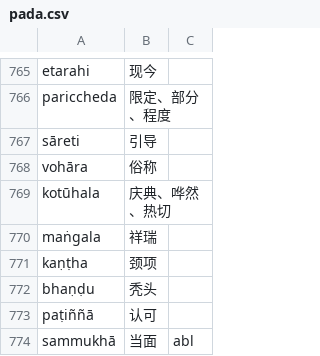
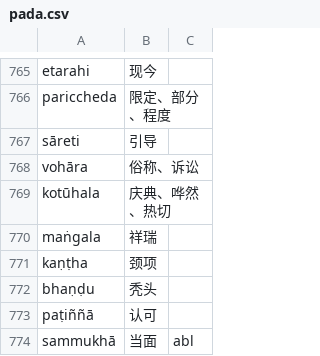
Before and after one commit to jhintr/nirutti, a CSV file: pada.csv, drawn as a sheet; only a part is shown, gaps mark what is left out; the diff covers the shown part only.

```diff
--- a/pada.csv
+++ b/pada.csv
@@ -767,3 +767,3 @@ pariccheda,限定、部分、程度,
 sāreti,引导,
-vohāra,俗称,
+vohāra,俗称、诉讼,
 kotūhala,庆典、哗然、热切,
```
Also changed, not shown: 25 added rows elsewhere in this file.
